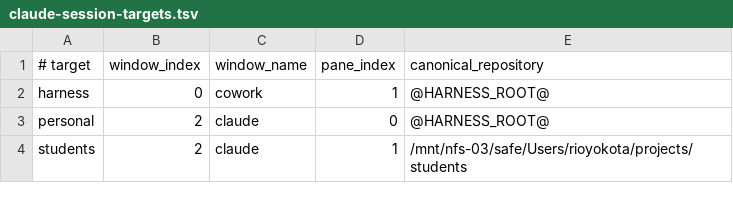
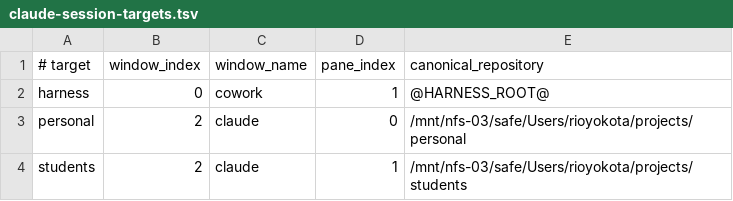
Before and after one commit to rioyokotalab/harness, a TSV file: profiles/claude-session-targets.tsv, drawn as a sheet.

Commit message:
Make Personal clients repository-native

```diff
--- a/profiles/claude-session-targets.tsv
+++ b/profiles/claude-session-targets.tsv
@@ -2,3 +2,3 @@
 harness	0	cowork	1	@HARNESS_ROOT@
-personal	2	claude	0	@HARNESS_ROOT@
+personal	2	claude	0	/mnt/nfs-03/safe/Users/rioyokota/projects/personal
 students	2	claude	1	/mnt/nfs-03/safe/Users/rioyokota/projects/students
```
Also changed, not shown: profiles/codex-session-targets.tsv, 6 other files.
